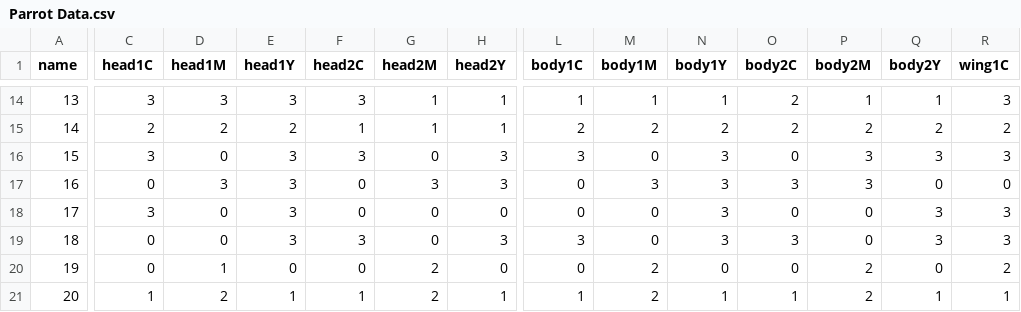
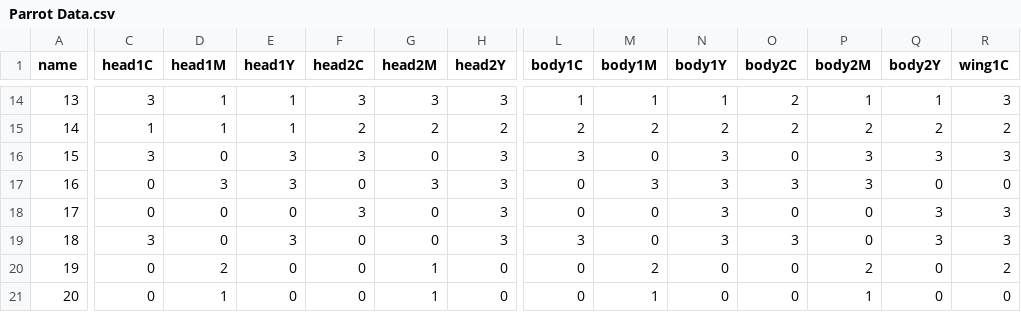
Before and after one commit to heohuhu/ink-parrot-cmyk, a CSV file: ink-parrot-cmyk/Assets/Resources/Data/Parrot Data.csv, drawn as a sheet; only a part is shown, gaps mark what is left out; the diff covers the shown part only; the diff names each change by its address in the sheet, - before the commit and + after, or states it on an @@ line.

```diff
--- a/ink-parrot-cmyk/Assets/Resources/Data/Parrot Data.csv
+++ b/ink-parrot-cmyk/Assets/Resources/Data/Parrot Data.csv
-D14 (head1M): 3
+D14 (head1M): 1
-E14 (head1Y): 3
+E14 (head1Y): 1
-G14 (head2M): 1
+G14 (head2M): 3
-H14 (head2Y): 1
+H14 (head2Y): 3
-C15 (head1C): 2
+C15 (head1C): 1
-D15 (head1M): 2
+D15 (head1M): 1
-E15 (head1Y): 2
+E15 (head1Y): 1
-F15 (head2C): 1
+F15 (head2C): 2
-G15 (head2M): 1
+G15 (head2M): 2
-H15 (head2Y): 1
+H15 (head2Y): 2
-C18 (head1C): 3
+C18 (head1C): 0
-E18 (head1Y): 3
+E18 (head1Y): 0
-F18 (head2C): 0
+F18 (head2C): 3
-H18 (head2Y): 0
+H18 (head2Y): 3
-C19 (head1C): 0
+C19 (head1C): 3
-F19 (head2C): 3
+F19 (head2C): 0
-D20 (head1M): 1
+D20 (head1M): 2
-G20:G21 (head2M): 2
+G20:G21 (head2M): 1
-C21 (head1C): 1
+C21 (head1C): 0
-D21 (head1M): 2
+D21 (head1M): 1
-E21 (head1Y): 1
+E21 (head1Y): 0
-F21 (head2C): 1
+F21 (head2C): 0
-H21 (head2Y): 1
+H21 (head2Y): 0
-L21 (body1C): 1
+L21 (body1C): 0
-M21 (body1M): 2
+M21 (body1M): 1
-N21 (body1Y): 1
+N21 (body1Y): 0
-O21 (body2C): 1
+O21 (body2C): 0
-P21 (body2M): 2
+P21 (body2M): 1
-Q21 (body2Y): 1
+Q21 (body2Y): 0
-R21 (wing1C): 1
+R21 (wing1C): 0
```
Also changed, not shown: 45 edited cells elsewhere in this file, 54 other files.
